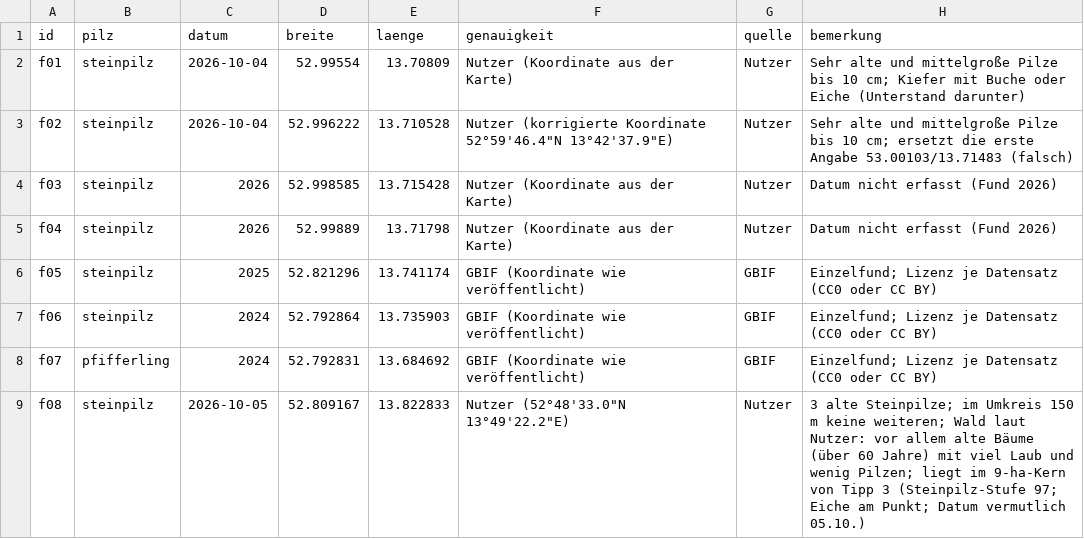
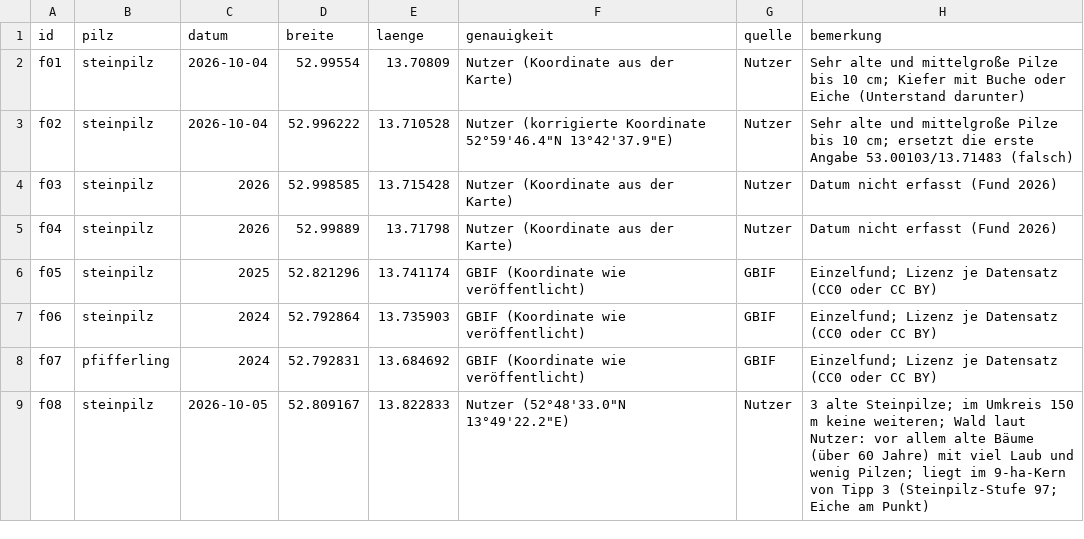
Before and after one commit to MitWilhelm/pilzkarte-brandenburg, a CSV file: daten/funde.csv, drawn as a sheet.

```diff
--- a/daten/funde.csv
+++ b/daten/funde.csv
@@ -8,2 +8,2 @@ f06,steinpilz,2024,52.792864,13.735903,GBIF (Koordinate wie veröffentlicht),GBI
 f07,pfifferling,2024,52.792831,13.684692,GBIF (Koordinate wie veröffentlicht),GBIF,Einzelfund; Lizenz je Datensatz (CC0 oder CC BY)
-f08,steinpilz,2026-10-05,52.809167,13.822833,Nutzer (52°48'33.0"N 13°49'22.2"E),Nutzer,3 alte Steinpilze; im Umkreis 150 m keine weiteren; Wald laut Nutzer: vor allem alte Bäume (über 60 Jahre) mit viel Laub und wenig Pilzen; liegt im 9-ha-Kern von Tipp 3 (Steinpilz-Stufe 97; Eiche am Punkt; Datum vermutlich 05.10.)
+f08,steinpilz,2026-10-05,52.809167,13.822833,Nutzer (52°48'33.0"N 13°49'22.2"E),Nutzer,3 alte Steinpilze; im Umkreis 150 m keine weiteren; Wald laut Nutzer: vor allem alte Bäume (über 60 Jahre) mit viel Laub und wenig Pilzen; liegt im 9-ha-Kern von Tipp 3 (Steinpilz-Stufe 97; Eiche am Punkt)
```
